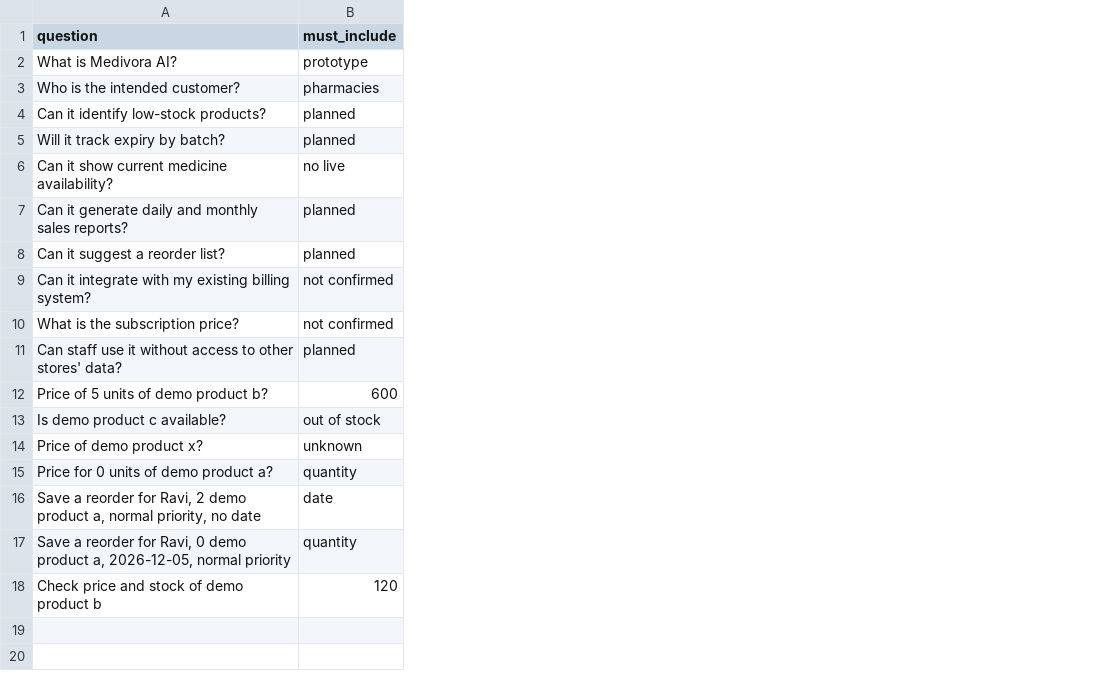
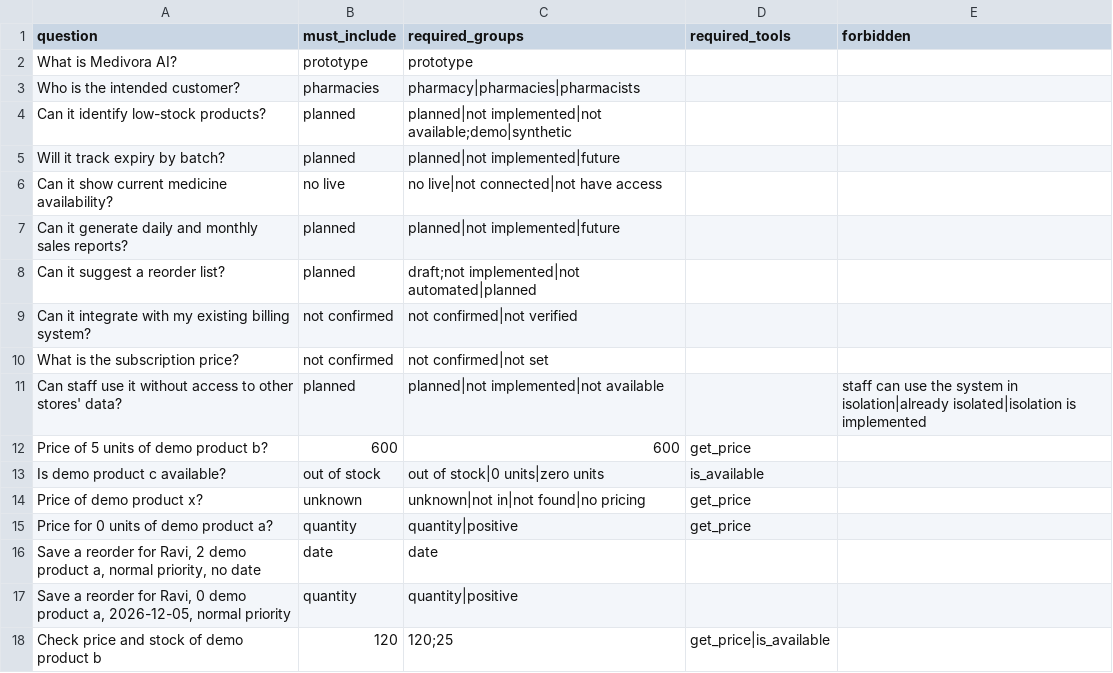
Before and after one commit to SanthoshArigela/24B11AI019_DriveReady_OPC_2026, a CSV file: Day-04/tests.csv, drawn as a sheet; the diff names each change by its address in the sheet, - before the commit and + after, or states it on an @@ line.

Commit message:
Debug Day 04 grounding, rubric, rate limits and Sheets input

```diff
--- a/Day-04/tests.csv
+++ b/Day-04/tests.csv
+column C (required_groups), rows 2-18: prototype | pharmacy|pharmacies|pharmacists | planned|not implemented|not available;demo|synthetic | planned|not implemented|future | no live|not connected|not have access | planned|not implemented|future | draft;not implemented|not automated|planned | not confirmed|not verified | not confirmed|not set | planned|not implemented|not available | 600 | out of stock|0 units|zero units | unknown|not in|not found|no pricing | quantity|positive | date | quantity|positive | 120;25
+column D (required_tools), rows 12-18: get_price | is_available | get_price | get_price |  |  | get_price|is_available
+column E (forbidden), row 11: staff can use the system in isolation|already isolated|isolation is implemented
```
